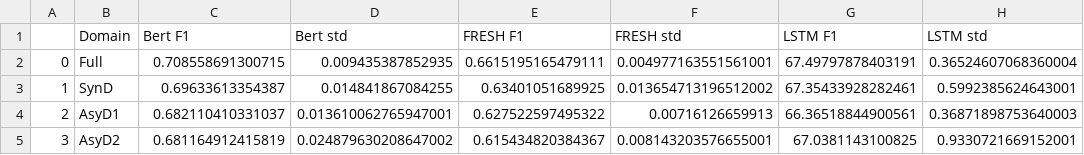
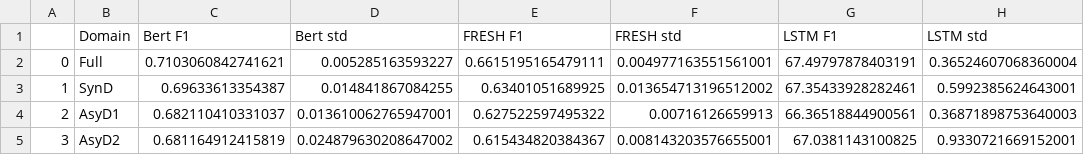
Before and after one commit to casszhao/temporal-drift-on-explanation, a CSV file: saved_everything/AmazPantry/selective_results.csv, drawn as a sheet; only a part is shown; the diff names each change by its address in the sheet, - before the commit and + after, or states it on an @@ line.

```diff
--- a/saved_everything/AmazPantry/selective_results.csv
+++ b/saved_everything/AmazPantry/selective_results.csv
-C2 (Bert F1): 0.708558691300715
+C2 (Bert F1): 0.7103060842741621
-D2 (Bert std): 0.009435387852935
+D2 (Bert std): 0.005285163593227
```
Also changed, not shown: saved_everything/agnews/fresh_predictive_results.csv, saved_everything/factcheck/fresh_predictive_results.csv, 7 other files.
